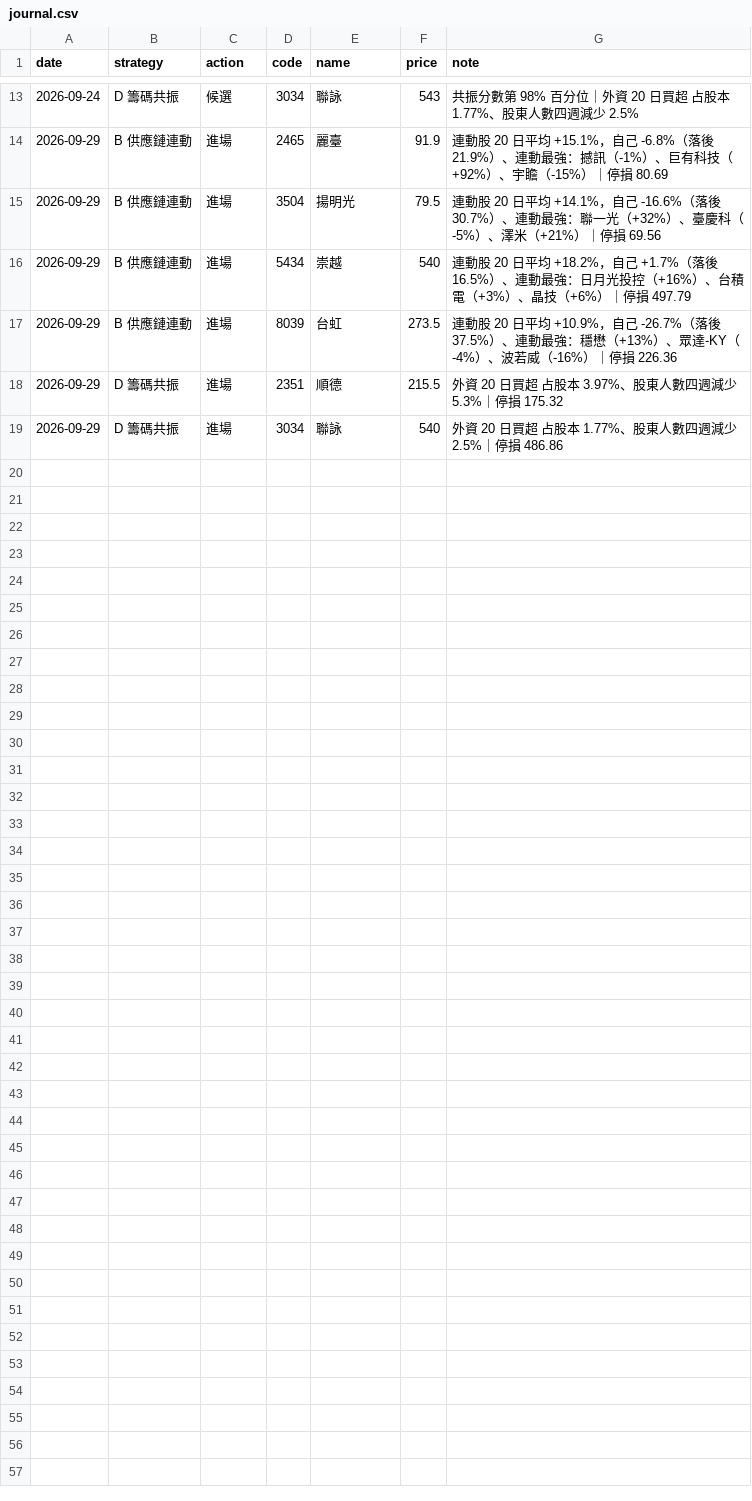
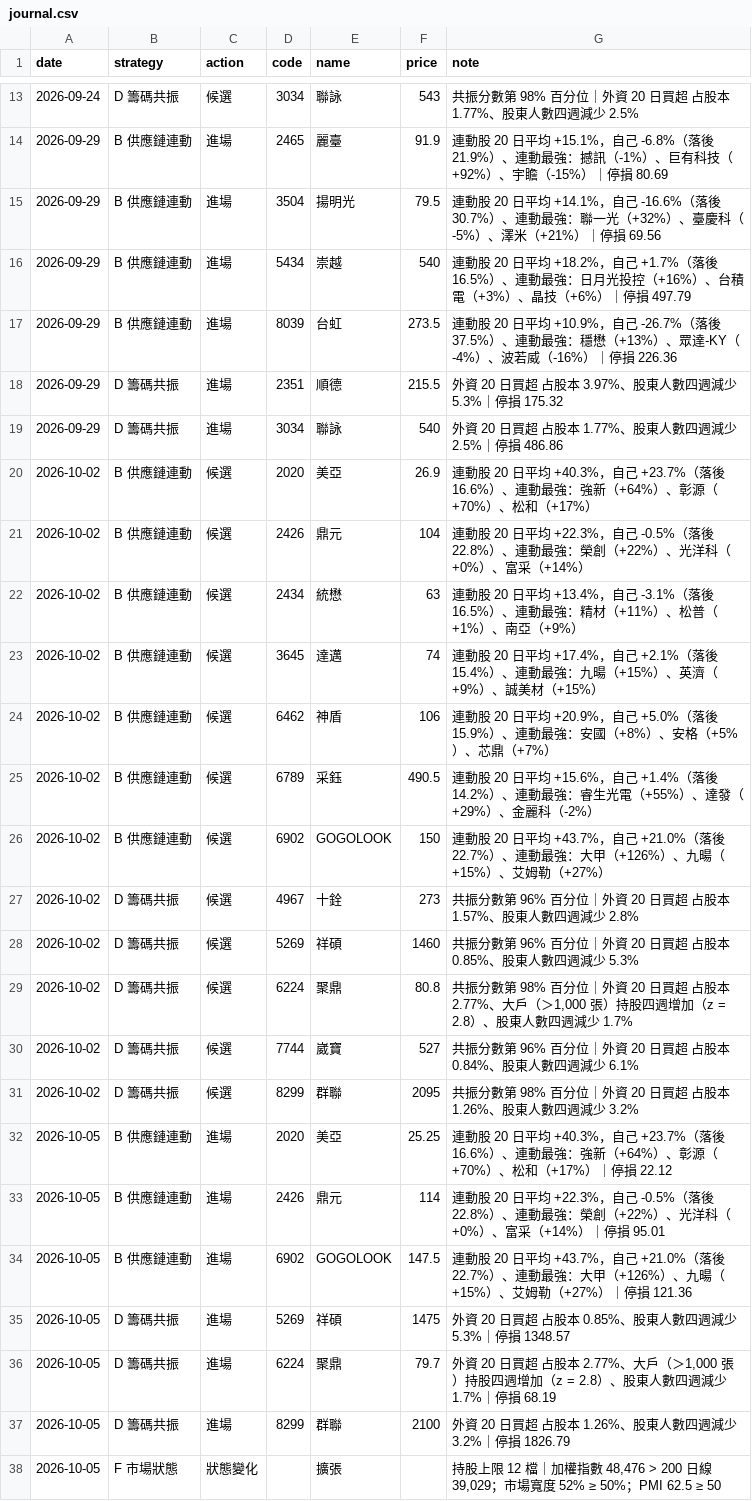
Before and after one commit to metallicatw/tw-six-metrics, a CSV file: data/aipick/journal.csv, drawn as a sheet; only a part is shown, gaps mark what is left out; the diff names each change by its address in the sheet, - before the commit and + after, or states it on an @@ line.

```diff
--- a/data/aipick/journal.csv
+++ b/data/aipick/journal.csv
+row 20: 2026-10-02 | B 供應鏈連動 | 候選 | 2020 | 美亞 | 26.9 | 連動股 20 日平均 +40.3%，自己 +23.7%（落後 16.6%）、連動最強：強新（+64%）、彰源（+70%）、松和（+17%）
+row 21: 2026-10-02 | B 供應鏈連動 | 候選 | 2426 | 鼎元 | 104 | 連動股 20 日平均 +22.3%，自己 -0.5%（落後 22.8%）、連動最強：榮創（+22%）、光洋科（+0%）、富采（+14%）
+row 22: 2026-10-02 | B 供應鏈連動 | 候選 | 2434 | 統懋 | 63 | 連動股 20 日平均 +13.4%，自己 -3.1%（落後 16.5%）、連動最強：精材（+11%）、松普（+1%）、南亞（+9%）
+row 23: 2026-10-02 | B 供應鏈連動 | 候選 | 3645 | 達邁 | 74 | 連動股 20 日平均 +17.4%，自己 +2.1%（落後 15.4%）、連動最強：九暘（+15%）、英濟（+9%）、誠美材（+15%）
+row 24: 2026-10-02 | B 供應鏈連動 | 候選 | 6462 | 神盾 | 106 | 連動股 20 日平均 +20.9%，自己 +5.0%（落後 15.9%）、連動最強：安國（+8%）、安格（+5%）、芯鼎（+7%）
+row 25: 2026-10-02 | B 供應鏈連動 | 候選 | 6789 | 采鈺 | 490.5 | 連動股 20 日平均 +15.6%，自己 +1.4%（落後 14.2%）、連動最強：睿生光電（+55%）、達發（+29%）、金麗科（-2%）
+row 26: 2026-10-02 | B 供應鏈連動 | 候選 | 6902 | GOGOLOOK | 150 | 連動股 20 日平均 +43.7%，自己 +21.0%（落後 22.7%）、連動最強：大甲（+126%）、九暘（+15%）、艾姆勒（+27%）
+row 27: 2026-10-02 | D 籌碼共振 | 候選 | 4967 | 十銓 | 273 | 共振分數第 96% 百分位｜外資 20 日買超 占股本 1.57%、股東人數四週減少 2.8%
+row 28: 2026-10-02 | D 籌碼共振 | 候選 | 5269 | 祥碩 | 1460 | 共振分數第 96% 百分位｜外資 20 日買超 占股本 0.85%、股東人數四週減少 5.3%
+row 29: 2026-10-02 | D 籌碼共振 | 候選 | 6224 | 聚鼎 | 80.8 | 共振分數第 98% 百分位｜外資 20 日買超 占股本 2.77%、大戶（＞1,000 張）持股四週增加（z = 2.8）、股東人數四週減少 1.7%
+row 30: 2026-10-02 | D 籌碼共振 | 候選 | 7744 | 崴寶 | 527 | 共振分數第 96% 百分位｜外資 20 日買超 占股本 0.84%、股東人數四週減少 6.1%
+row 31: 2026-10-02 | D 籌碼共振 | 候選 | 8299 | 群聯 | 2095 | 共振分數第 98% 百分位｜外資 20 日買超 占股本 1.26%、股東人數四週減少 3.2%
+row 32: 2026-10-05 | B 供應鏈連動 | 進場 | 2020 | 美亞 | 25.25 | 連動股 20 日平均 +40.3%，自己 +23.7%（落後 16.6%）、連動最強：強新（+64%）、彰源（+70%）、松和（+17%）｜停損 22.12
+row 33: 2026-10-05 | B 供應鏈連動 | 進場 | 2426 | 鼎元 | 114 | 連動股 20 日平均 +22.3%，自己 -0.5%（落後 22.8%）、連動最強：榮創（+22%）、光洋科（+0%）、富采（+14%）｜停損 95.01
+row 34: 2026-10-05 | B 供應鏈連動 | 進場 | 6902 | GOGOLOOK | 147.5 | 連動股 20 日平均 +43.7%，自己 +21.0%（落後 22.7%）、連動最強：大甲（+126%）、九暘（+15%）、艾姆勒（+27%）｜停損 121.36
+row 35: 2026-10-05 | D 籌碼共振 | 進場 | 5269 | 祥碩 | 1475 | 外資 20 日買超 占股本 0.85%、股東人數四週減少 5.3%｜停損 1348.57
+row 36: 2026-10-05 | D 籌碼共振 | 進場 | 6224 | 聚鼎 | 79.7 | 外資 20 日買超 占股本 2.77%、大戶（＞1,000 張）持股四週增加（z = 2.8）、股東人數四週減少 1.7%｜停損 68.19
+row 37: 2026-10-05 | D 籌碼共振 | 進場 | 8299 | 群聯 | 2100 | 外資 20 日買超 占股本 1.26%、股東人數四週減少 3.2%｜停損 1826.79
+row 38: 2026-10-05 | F 市場狀態 | 狀態變化 |  | 擴張 |  | 持股上限 12 檔｜加權指數 48,476 > 200 日線 39,029；市場寬度 52% ≥ 50%；PMI 62.5 ≥ 50
```
Also changed, not shown: data/aipick/talks/index.csv, data/chipflow/journal.csv, 14 other files.
